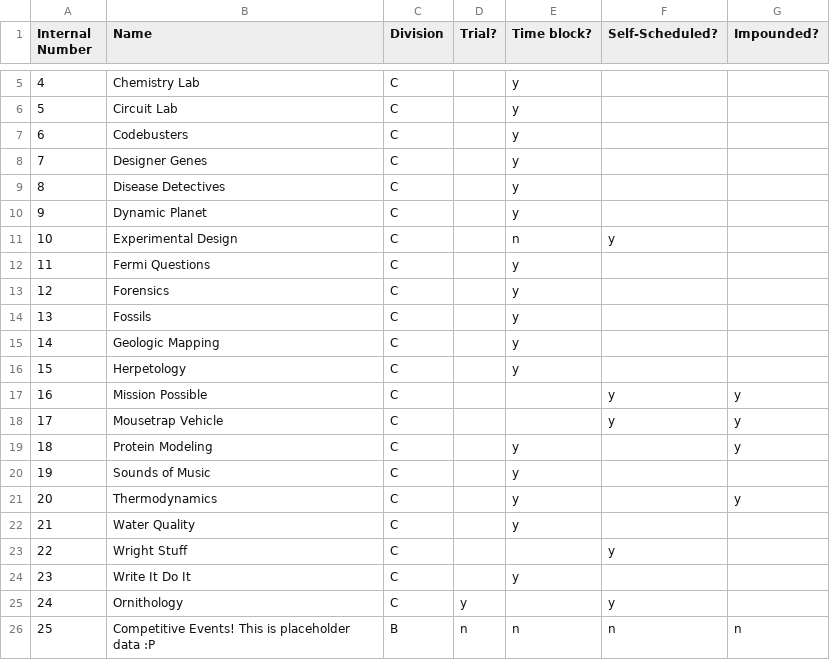
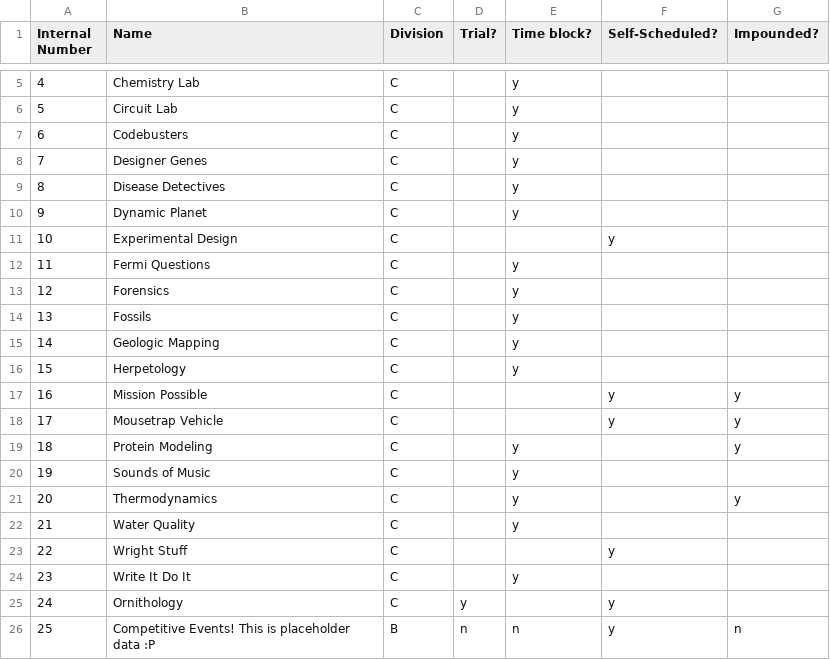
Before and after one commit to oortsang/UCSO-2019, a CSV file: UCSO-2019/Updatable Files/SOEventSummary.csv, drawn as a sheet; only a part is shown, gaps mark what is left out.

```diff
--- a/UCSO-2019/Updatable Files/SOEventSummary.csv
+++ b/UCSO-2019/Updatable Files/SOEventSummary.csv
@@ -10,3 +10,3 @@ Internal Number,Name,Division,Trial?,Time block?,Self-Scheduled?,Impounded?
 9,Dynamic Planet,C,,y,,
-10,Experimental Design,C,,n,y,
+10,Experimental Design,C,,,y,
 11,Fermi Questions,C,,y,,
@@ -25,2 +25,2 @@ Internal Number,Name,Division,Trial?,Time block?,Self-Scheduled?,Impounded?
 24,Ornithology,C,y,,y,
-25,Competitive Events! This is placeholder data :P,B,n,n,n,n
+25,Competitive Events! This is placeholder data :P,B,n,n,y,n
```
Also changed, not shown: UCSO-2019/Updatable Files/Impound.csv, UCSO-2019/Updatable Files/Locations.csv, 4 other files.
